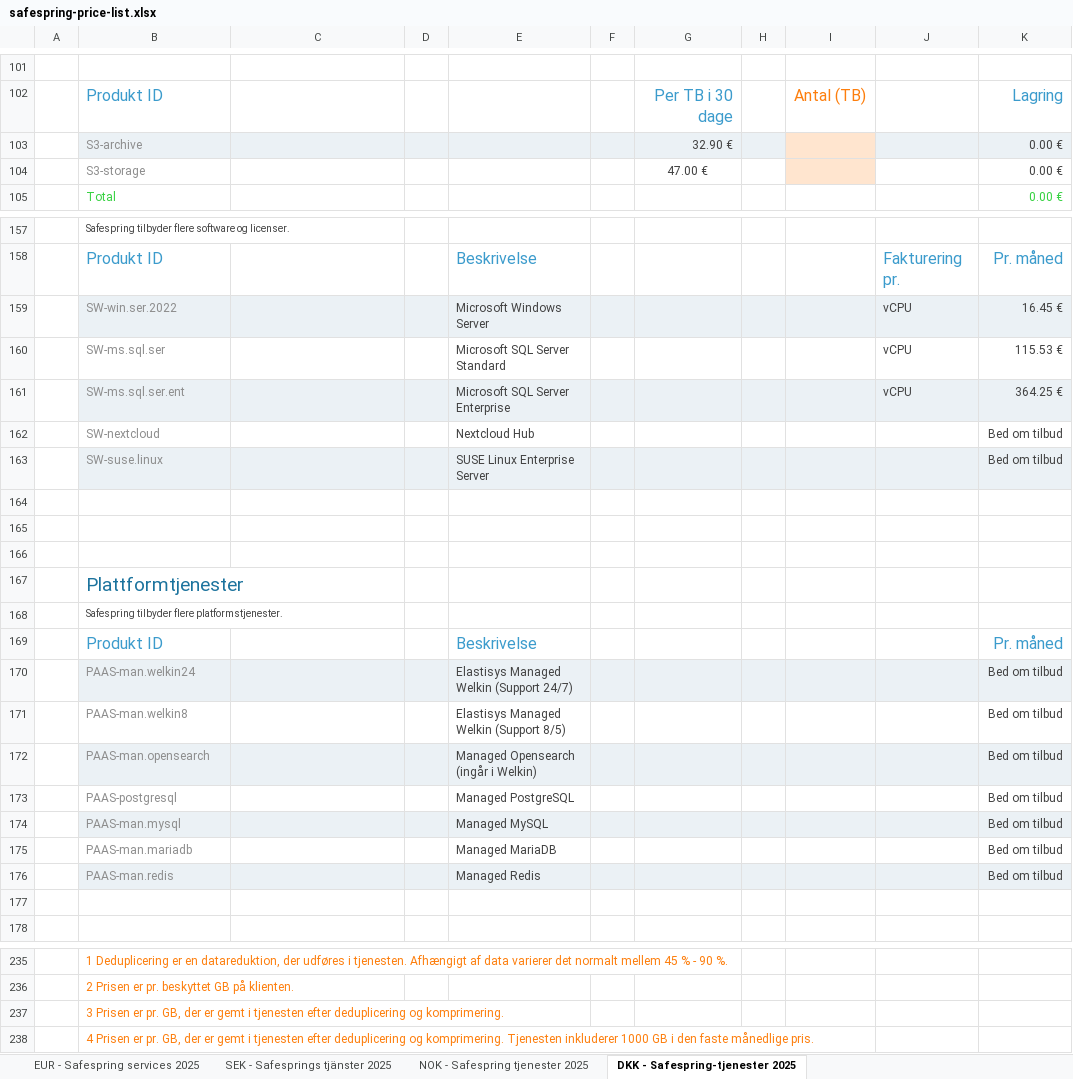
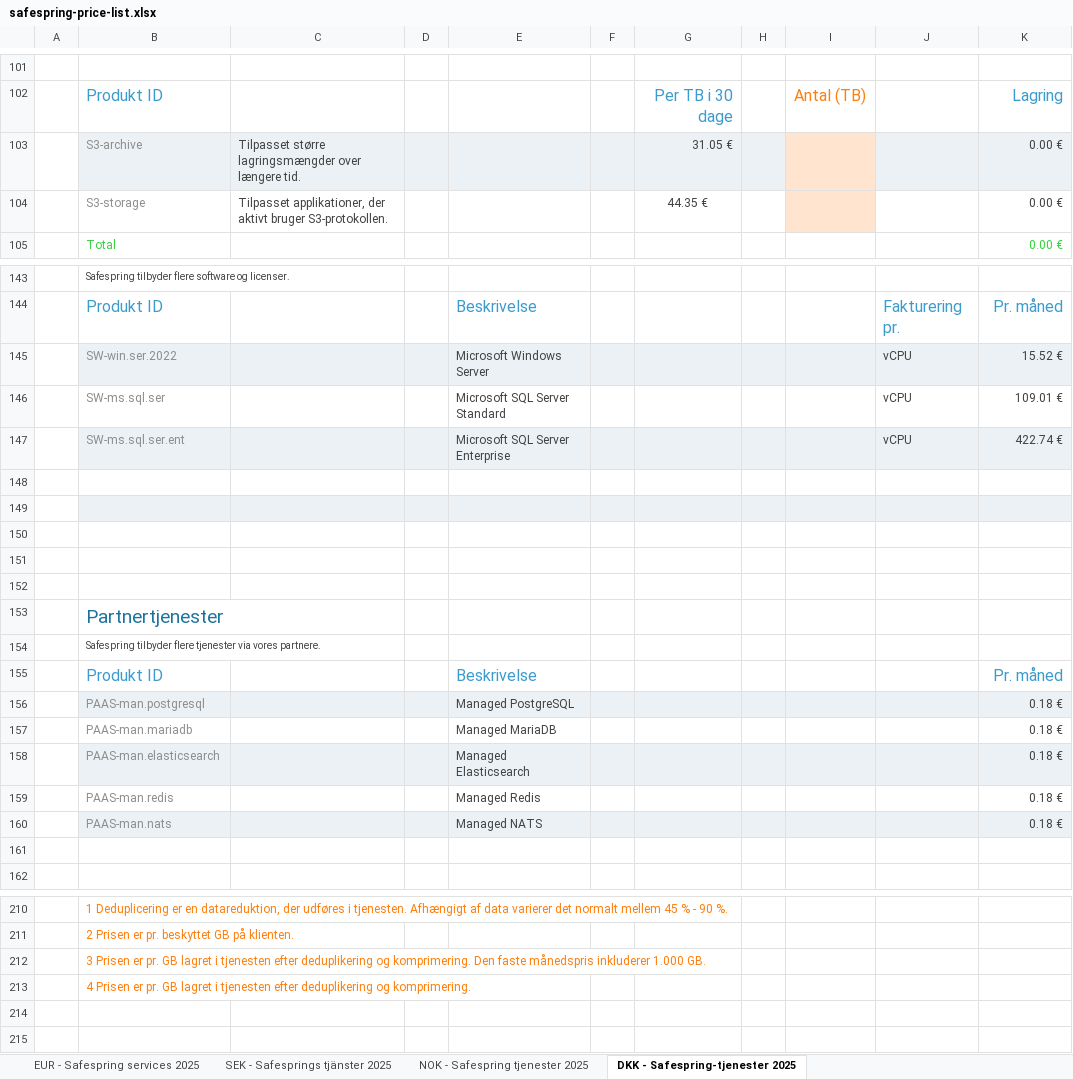
Before and after one commit to safespring/web, an Excel workbook: static/pricelist/safespring-price-list.xlsx, sheet DKK - Safespring-tjenester 2025, drawn as a sheet; only a part is shown, gaps mark what is left out; values as stored, in another font and other column widths than the file's, no borders; charts and pictures and conditional formats not drawn; removed rows and columns are numbered as before the commit, all else as after; the diff covers the shown part only; the diff names each change by its address in the sheet, - before the commit and + after, or states it on an @@ line.

```diff
--- a/static/pricelist/safespring-price-list.xlsx (sheet DKK - Safespring-tjenester 2025)
+++ b/static/pricelist/safespring-price-list.xlsx (sheet DKK - Safespring-tjenester 2025)
-C103: (empty)
+C103: Tilpasset større lagringsmængder over længere tid.
-G103: 32.90 €
+G103: 31.05 €
-C104: (empty)
+C104: Tilpasset applikationer, der aktivt bruger S3-protokollen.
-G104: 47.00 €
+G104: 44.35 €
-K145: 16.45 €
+K145: 15.52 €
-K146: 115.53 €
+K146: 109.01 €
-K147: 364.25 €
+K147: 422.74 €
-row 162:  | SW-nextcloud |  |  | Nextcloud Hub |  |  |  |  |  | Bed om tilbud
-row 163:  | SW-suse.linux |  |  | SUSE Linux Enterprise Server |  |  |  |  |  | Bed om tilbud
-B149:K149 fill: none
+B149:K149 fill: #EBF1F5
+row 151: (empty)
+row 152: (empty)
-B153: Plattformtjenester
+B153: Partnertjenester
-B154: …tilbyder flere platformstjenester.
+B154: …tilbyder flere tjenester via vores partnere.
-row 170:  | PAAS-man.welkin24 |  |  | Elastisys Managed Welkin (Support 24/7) |  |  |  |  |  | Bed om tilbud
-row 171:  | PAAS-man.welkin8 |  |  | Elastisys Managed Welkin (Support 8/5) |  |  |  |  |  | Bed om tilbud
-row 172:  | PAAS-man.opensearch |  |  | Managed Opensearch (ingår i Welkin) |  |  |  |  |  | Bed om tilbud
-B156: PAAS-postgresql
+B156: PAAS-man.postgresql
-B156:K156 fill: none
+B156:K156 fill: #EBF1F5
-K156: Bed om tilbud
+K156: 0.18 €
-row 174:  | PAAS-man.mysql |  |  | Managed MySQL |  |  |  |  |  | Bed om tilbud
-K157: Bed om tilbud
+K157: 0.18 €
+row 158:  | PAAS-man.elasticsearch |  |  | Managed Elasticsearch |  |  |  |  |  | 0.18 €
-B159:K159 fill: #EBF1F5
+B159:K159 fill: none
-K159: Bed om tilbud
+K159: 0.18 €
+row 160:  | PAAS-man.nats |  |  | Managed NATS |  |  |  |  |  | 0.18 €
-B212: …er pr. GB, der er gemt i tjenesten efter deduplicering og komprimering.
+B212: …er pr. GB lagret i tjenesten efter deduplikering og komprimering. Den faste månedspris inkluderer 1.000 GB.
-B213: …er pr. GB, der er gemt i tjenesten efter deduplicering og komprimering. Tjenesten inkluderer 1000 GB i den faste månedlige pris.
+B213: …er pr. GB lagret i tjenesten efter deduplikering og komprimering.
```
Also changed, not shown: 4 added rows, 27 removed rows and 85 edited cells elsewhere in this sheet, sheet EUR - Safespring services 2025, sheet NOK - Safespring tjenester 2025, sheet SEK - Safesprings tjänster 2025, formulas that keep their value, 29 other files.
